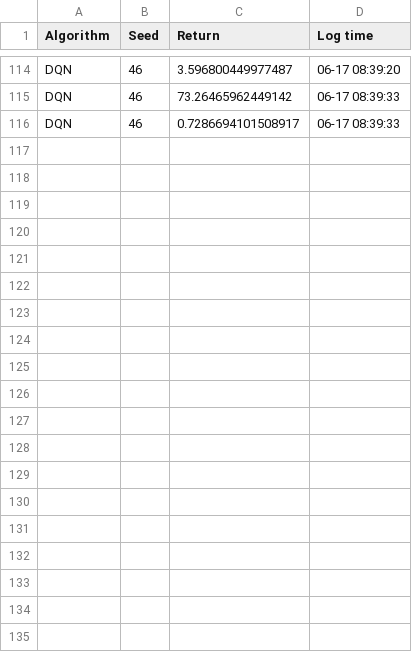
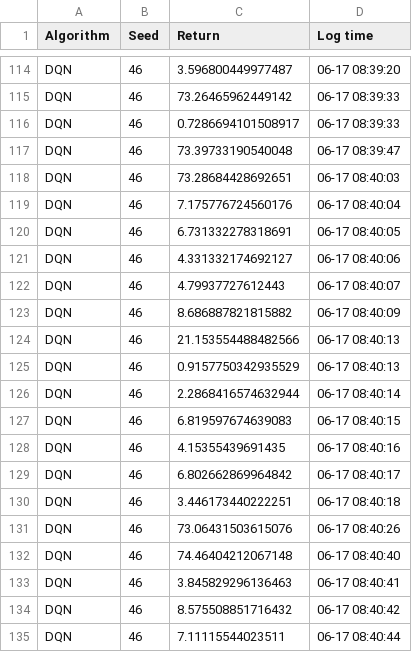
Before and after one commit to Aegis1863/Counterfactual-Experience-Augmented, a CSV file: data/plot_data/highway/DQN/46_linux.csv, drawn as a sheet; only a part is shown, gaps mark what is left out.

```diff
--- a/data/plot_data/highway/DQN/46_linux.csv
+++ b/data/plot_data/highway/DQN/46_linux.csv
@@ -116 +116,20 @@ DQN,46,73.26465962449142,06-17 08:39:33
 DQN,46,0.7286694101508917,06-17 08:39:33
+DQN,46,73.39733190540048,06-17 08:39:47
+DQN,46,73.28684428692651,06-17 08:40:03
+DQN,46,7.175776724560176,06-17 08:40:04
+DQN,46,6.731332278318691,06-17 08:40:05
+DQN,46,4.331332174692127,06-17 08:40:06
+DQN,46,4.79937727612443,06-17 08:40:07
+DQN,46,8.686887821815882,06-17 08:40:09
+DQN,46,21.153554488482566,06-17 08:40:13
+DQN,46,0.9157750342935529,06-17 08:40:13
+DQN,46,2.2868416574632944,06-17 08:40:14
+DQN,46,6.819597674639083,06-17 08:40:15
+DQN,46,4.15355439691435,06-17 08:40:16
+DQN,46,6.802662869964842,06-17 08:40:17
+DQN,46,3.446173440222251,06-17 08:40:18
+DQN,46,73.06431503615076,06-17 08:40:26
+DQN,46,74.46404212067148,06-17 08:40:40
+DQN,46,3.845829296136463,06-17 08:40:41
+DQN,46,8.575508851716432,06-17 08:40:42
+DQN,46,7.11115544023511,06-17 08:40:44
```
Also changed, not shown: data/plot_data/highway/DQN~cvae/44_linux.csv, data/plot_data/highway/DQN~cvae~regular/44_linux.csv, 4 other files.
